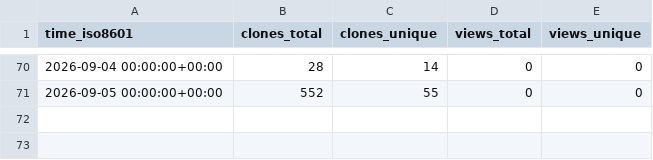
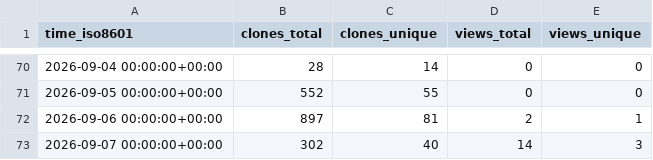
Before and after one commit to ichwars/PrintOps, a CSV file: ichwars/PrintOps/ghrs-data/views_clones_aggregate.csv, drawn as a sheet; only a part is shown, gaps mark what is left out; the diff names each change by its address in the sheet, - before the commit and + after, or states it on an @@ line.

```diff
--- a/ichwars/PrintOps/ghrs-data/views_clones_aggregate.csv
+++ b/ichwars/PrintOps/ghrs-data/views_clones_aggregate.csv
+row 72: 2026-09-06 00:00:00+00:00 | 897 | 81 | 2 | 1
+row 73: 2026-09-07 00:00:00+00:00 | 302 | 40 | 14 | 3
```
Also changed, not shown: 1 other file.
